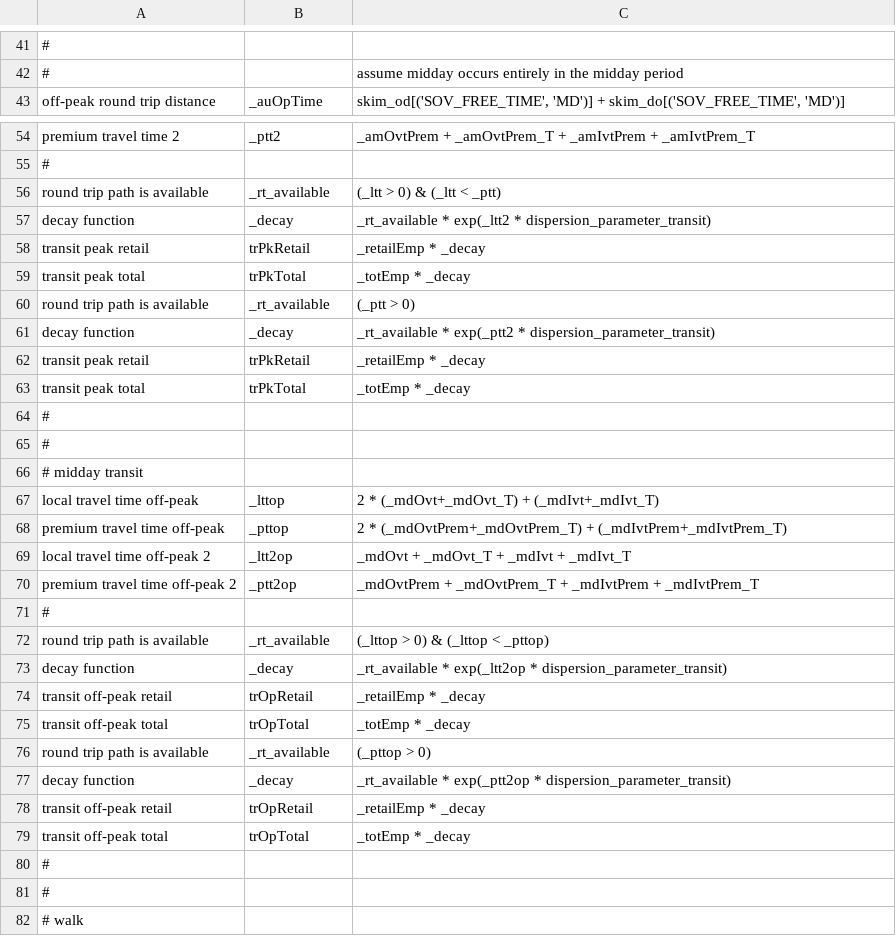
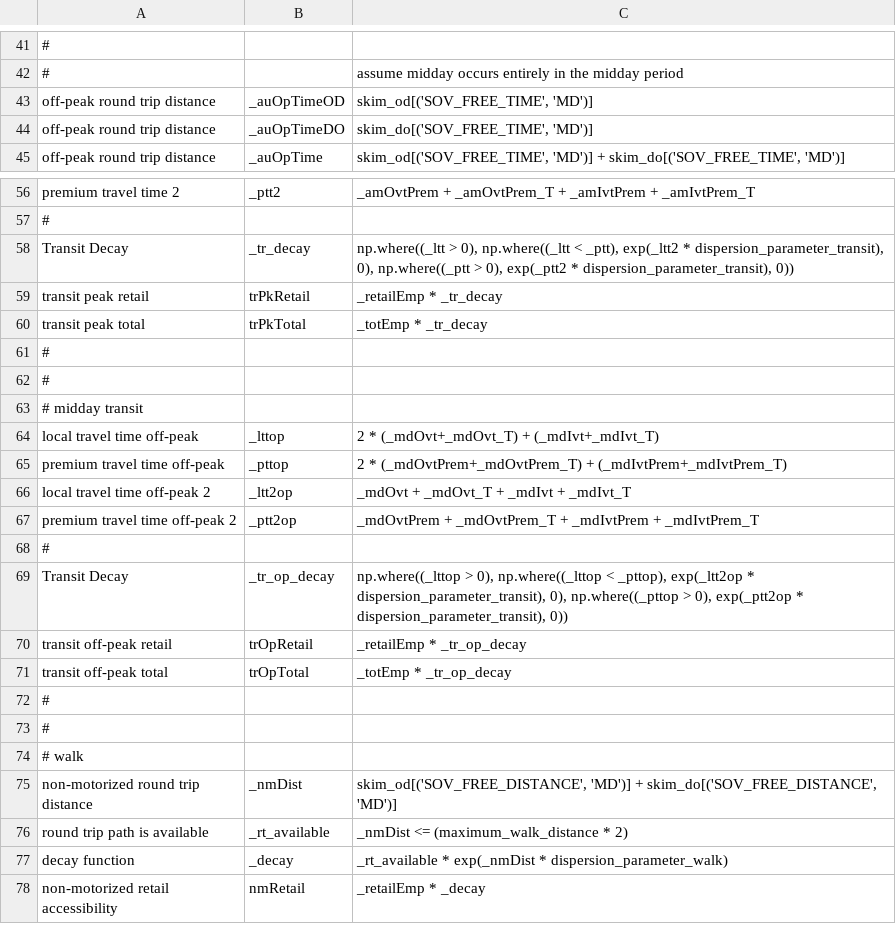
Before and after one commit to wsp-sag/client_arc_activitysim, a CSV file: configs/accessibility.csv, drawn as a sheet; only a part is shown, gaps mark what is left out; the shorter side is filled out with more unchanged rows; removed rows and columns are numbered as before the commit, all else as after; the diff names each change by its address in the sheet, - before the commit and + after, or states it on an @@ line.

```diff
--- a/configs/accessibility.csv
+++ b/configs/accessibility.csv
+row 43: off-peak round trip distance | _auOpTimeOD | skim_od[('SOV_FREE_TIME', 'MD')]
+row 44: off-peak round trip distance | _auOpTimeDO | skim_do[('SOV_FREE_TIME', 'MD')]
-row 56: round trip path is available | _rt_available | (_ltt > 0) & (_ltt < _ptt)
-row 57: decay function | _decay | _rt_available * exp(_ltt2 * dispersion_parameter_transit)
-row 58: transit peak retail | trPkRetail | _retailEmp * _decay
-row 59: transit peak total | trPkTotal | _totEmp * _decay
-row 60: round trip path is available | _rt_available | (_ptt > 0)
-row 61: decay function | _decay | _rt_available * exp(_ptt2 * dispersion_parameter_transit)
+row 58: Transit Decay | _tr_decay | np.where((_ltt > 0), np.where((_ltt < _ptt), exp(_ltt2 * dispersion_parameter_transit), 0), np.where((_ptt > 0), exp(_ptt2 * dispersion_parameter_transit), 0))
-C59: _retailEmp * _decay
+C59: _retailEmp * _tr_decay
-C60: _totEmp * _decay
+C60: _totEmp * _tr_decay
-row 72: round trip path is available | _rt_available | (_lttop > 0) & (_lttop < _pttop)
-row 73: decay function | _decay | _rt_available * exp(_ltt2op * dispersion_parameter_transit)
-row 74: transit off-peak retail | trOpRetail | _retailEmp * _decay
-row 75: transit off-peak total | trOpTotal | _totEmp * _decay
-row 76: round trip path is available | _rt_available | (_pttop > 0)
-row 77: decay function | _decay | _rt_available * exp(_ptt2op * dispersion_parameter_transit)
+row 69: Transit Decay | _tr_op_decay | np.where((_lttop > 0), np.where((_lttop < _pttop), exp(_ltt2op * dispersion_parameter_transit), 0), np.where((_pttop > 0), exp(_ptt2op * dispersion_parameter_transit), 0))
-C70: _retailEmp * _decay
+C70: _retailEmp * _tr_op_decay
-C71: _totEmp * _decay
+C71: _totEmp * _tr_op_decay
```
Also changed, not shown: 1 other file.
